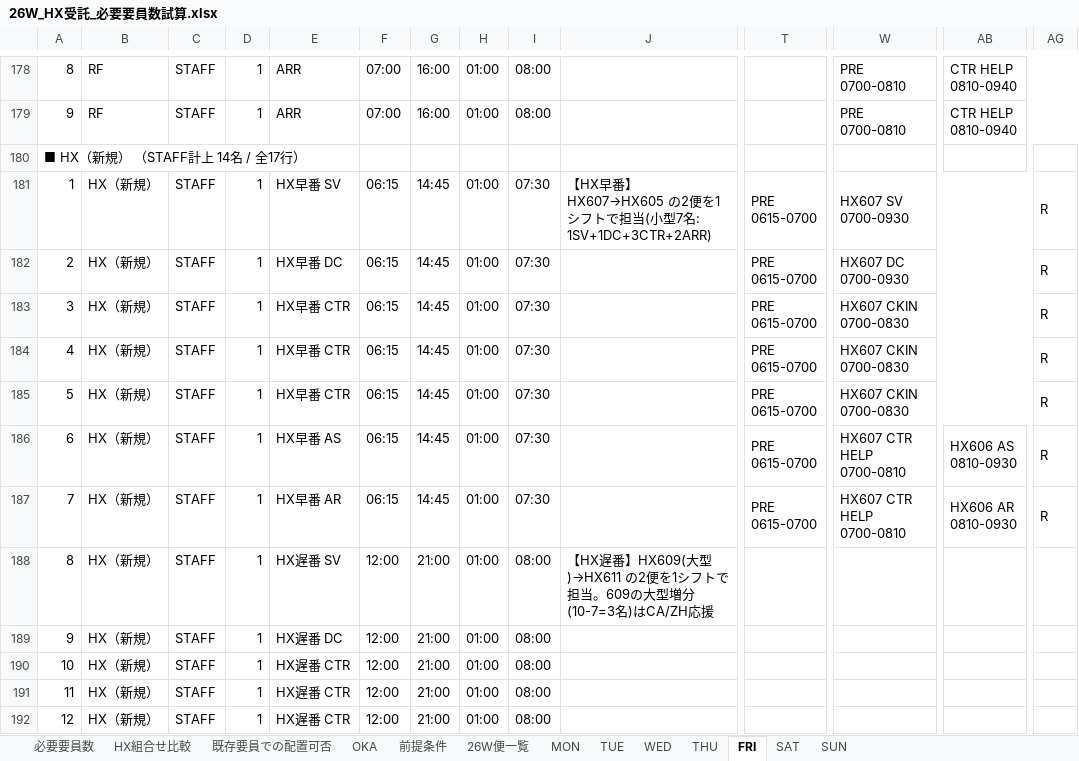
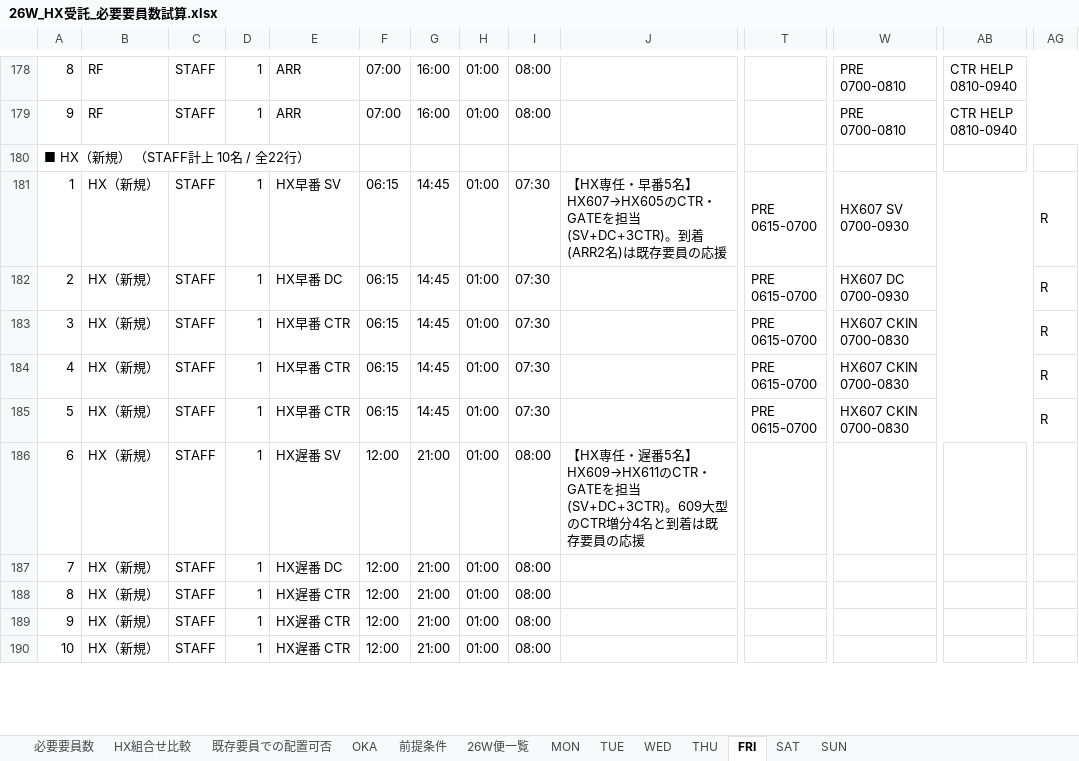
Before and after one commit to asamitango0929-arch/test, an Excel workbook: HX_NRT_OKA/26W_HX受託_必要要員数試算.xlsx, sheet FRI, drawn as a sheet; only a part is shown, gaps mark what is left out; values as stored, in another font and other column widths than the file's, no cell formats; removed rows and columns are numbered as before the commit, all else as after; rows hold the shown columns only; ↵ is a line break in a cell; the diff covers the shown part only; the diff names each change by its address in the sheet, - before the commit and + after, or states it on an @@ line.

```diff
--- a/HX_NRT_OKA/26W_HX受託_必要要員数試算.xlsx (sheet FRI)
+++ b/HX_NRT_OKA/26W_HX受託_必要要員数試算.xlsx (sheet FRI)
@@ column A renumbered between rows 180 and 194 @@
-J181: 【HX早番】HX607→HX605 の2便を1シフトで担当(小型7名: 1SV+1DC+3CTR+2ARR)
+J181: 【HX専任・早番5名】HX607→HX605のCTR・GATEを担当(SV+DC+3CTR)。到着(ARR2名)は既存要員の応援
-row 186: 6 | HX（新規） | STAFF | 1 | HX早番 AS | 06:15 | 14:45 | 01:00 | 07:30 |  | PRE ↵ 0615-0700 | HX607 CTR HELP ↵ 0700-0810 | HX606 AS ↵ 0810-0930 | R
-row 187: 7 | HX（新規） | STAFF | 1 | HX早番 AR | 06:15 | 14:45 | 01:00 | 07:30 |  | PRE ↵ 0615-0700 | HX607 CTR HELP ↵ 0700-0810 | HX606 AR ↵ 0810-0930 | R
-J186: 【HX遅番】HX609(大型)→HX611 の2便を1シフトで担当。609の大型増分(10-7=3名)はCA/ZH応援
+J186: 【HX専任・遅番5名】HX609→HX611のCTR・GATEを担当(SV+DC+3CTR)。609大型のCTR増分4名と到着は既存要員の応援
```
Also changed, not shown: 9 added rows, 2 removed rows, 37 edited cells and merged cells elsewhere in this sheet, sheet WED, sheet MON, sheet SAT, sheet TUE, sheet THU, sheet SUN, 4 more sheets, cell formats, formulas that keep their value.
